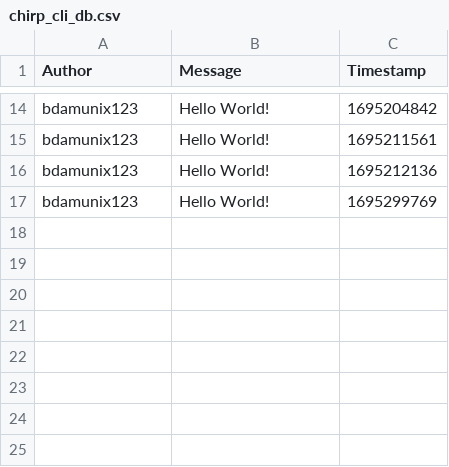
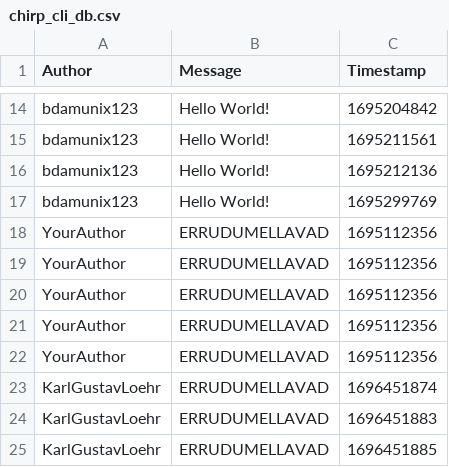
Before and after one commit to ITU-BDSA23-GROUP25/Chirp, a CSV file: src/SimpleDB/chirp_cli_db.csv, drawn as a sheet; only a part is shown, gaps mark what is left out; the diff names each change by its address in the sheet, - before the commit and + after, or states it on an @@ line.

```diff
--- a/src/SimpleDB/chirp_cli_db.csv
+++ b/src/SimpleDB/chirp_cli_db.csv
+row 18: YourAuthor | ERRUDUMELLAVAD | 1695112356
+row 19: YourAuthor | ERRUDUMELLAVAD | 1695112356
+row 20: YourAuthor | ERRUDUMELLAVAD | 1695112356
+row 21: YourAuthor | ERRUDUMELLAVAD | 1695112356
+row 22: YourAuthor | ERRUDUMELLAVAD | 1695112356
+row 23: KarlGustavLoehr | ERRUDUMELLAVAD | 1696451874
+row 24: KarlGustavLoehr | ERRUDUMELLAVAD | 1696451883
+row 25: KarlGustavLoehr | ERRUDUMELLAVAD | 1696451885
```
Also changed, not shown: 5 other files.
